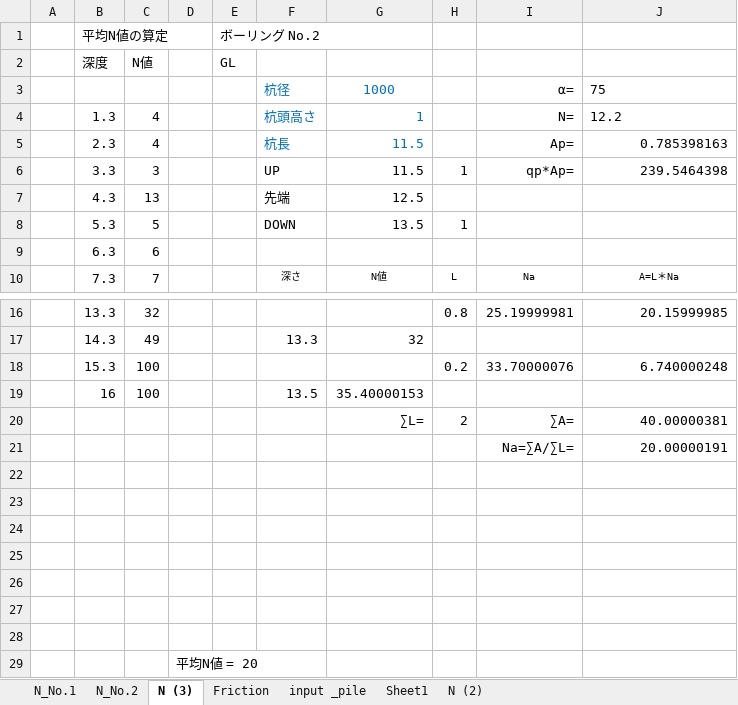
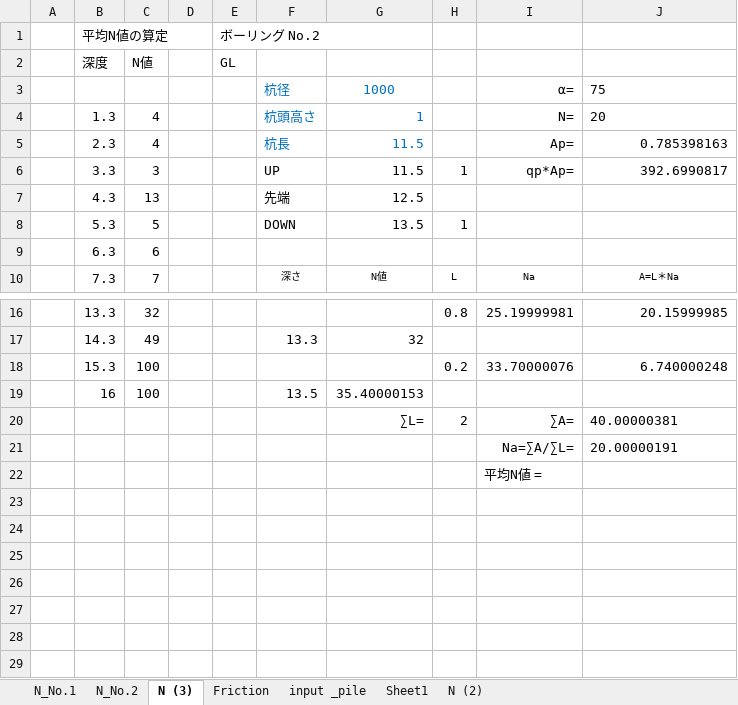
Before and after one commit to bunterblitz/Ave_N_value, an Excel workbook: AVE_N_VAL.xlsm, sheet N (3), drawn as a sheet; only a part is shown, gaps mark what is left out; values as stored, in another font and other column widths than the file's, no borders; charts and pictures not drawn; the diff names each change by its address in the sheet, - before the commit and + after, or states it on an @@ line.

```diff
--- a/AVE_N_VAL.xlsm (sheet N (3))
+++ b/AVE_N_VAL.xlsm (sheet N (3))
-J4: 12.2
+J4: 20
-J6: 239.5464398
+J6: 392.6990817
-J20:J21 alignment: right
+J20:J21 alignment: left
-I22: (empty)
+I22: 平均N値 =
-row 23: (empty)
-row 24: (empty)
-row 25: (empty)
-row 26: (empty)
-row 27: (empty)
-row 28: (empty)
-row 29:  |  |  | 平均N値 = 20
```
Also changed, not shown: sheet Friction, charts or pictures, 2 other files.
